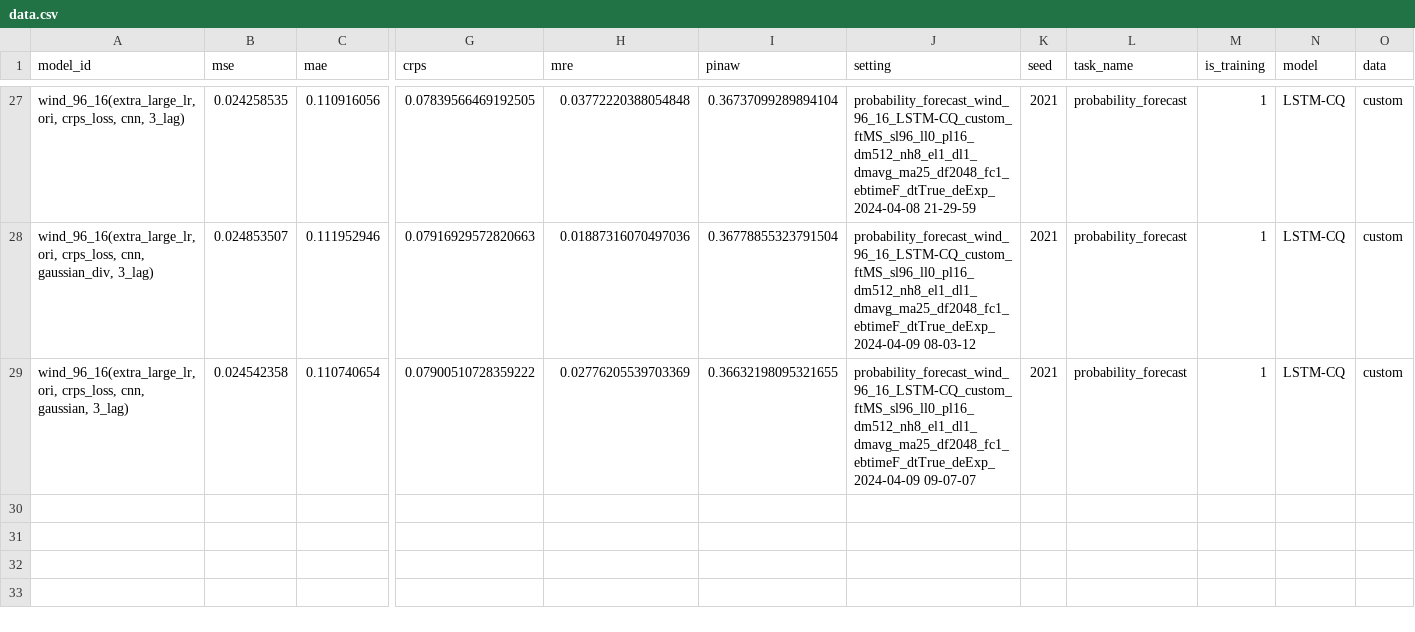
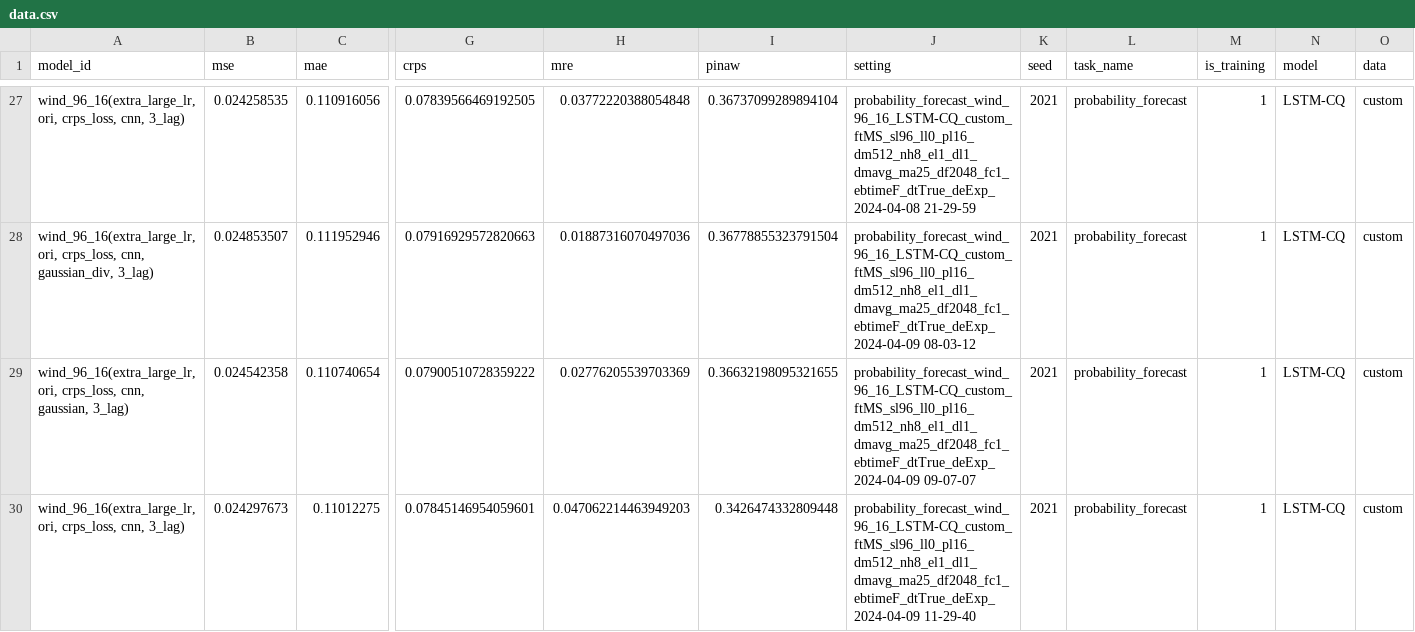
Before and after one commit to Jack251970/Time-Series-Library, a CSV file: data/probability_forecast/data.csv, drawn as a sheet; only a part is shown, gaps mark what is left out; rows hold the shown columns only; the diff names each change by its address in the sheet, - before the commit and + after, or states it on an @@ line.

```diff
--- a/data/probability_forecast/data.csv
+++ b/data/probability_forecast/data.csv
+row 30: wind_96_16(extra_large_lr, ori, crps_loss, cnn, 3_lag) | 0.024297673 | 0.11012275 | 0.07845146954059601 | 0.047062214463949203 | 0.3426474332809448 | probability_forecast_wind_96_16_LSTM-CQ_custom_ftMS_sl96_ll0_pl16_dm512_nh8_el1_dl1_dmavg_ma25_df2048_fc1_ebtimeF_dtTrue_deExp_2024-04-09 11-29-40 | 2021 | probability_forecast | 1 | LSTM-CQ | custom
```
Also changed, not shown: 2 other files.
